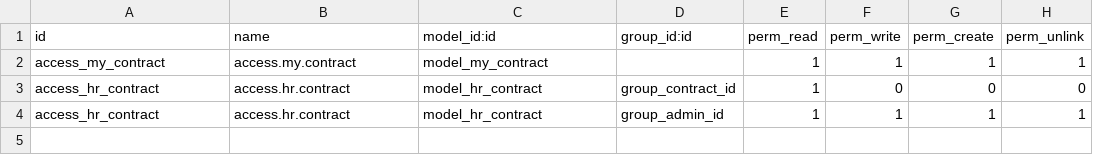
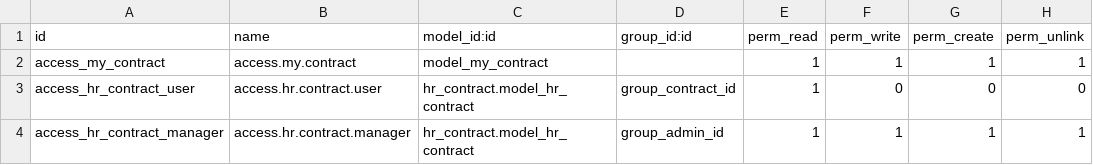
Before and after one commit to quoc612/odoo, a CSV file: my_project/employee_contract/security/ir.model.access.csv, drawn as a sheet.

```diff
--- a/my_project/employee_contract/security/ir.model.access.csv
+++ b/my_project/employee_contract/security/ir.model.access.csv
@@ -2,3 +2,3 @@ id,name,model_id:id,group_id:id,perm_read,perm_write,perm_create,perm_unlink
 access_my_contract,access.my.contract,model_my_contract,,1,1,1,1
-access_hr_contract,access.hr.contract,model_hr_contract,group_contract_id,1,0,0,0
-access_hr_contract,access.hr.contract,model_hr_contract,group_admin_id,1,1,1,1
+access_hr_contract_user,access.hr.contract.user,hr_contract.model_hr_contract,group_contract_id,1,0,0,0
+access_hr_contract_manager,access.hr.contract.manager,hr_contract.model_hr_contract,group_admin_id,1,1,1,1
```
Also changed, not shown: 3 other files.
